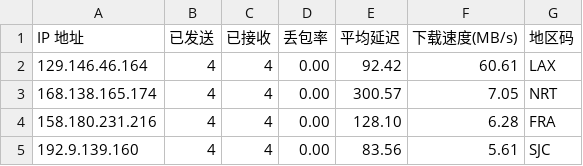
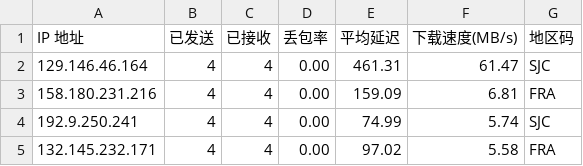
Before and after one commit to x-dr/cfst, a CSV file: result.csv, drawn as a sheet.

```diff
--- a/result.csv
+++ b/result.csv
@@ -1,5 +1,5 @@
 IP 地址,已发送,已接收,丢包率,平均延迟,下载速度(MB/s),地区码
-129.146.46.164,4,4,0.00,92.42,60.61,LAX
-168.138.165.174,4,4,0.00,300.57,7.05,NRT
-158.180.231.216,4,4,0.00,128.10,6.28,FRA
-192.9.139.160,4,4,0.00,83.56,5.61,SJC
+129.146.46.164,4,4,0.00,461.31,61.47,SJC
+158.180.231.216,4,4,0.00,159.09,6.81,FRA
+192.9.250.241,4,4,0.00,74.99,5.74,SJC
+132.145.232.171,4,4,0.00,97.02,5.58,FRA
```
Also changed, not shown: 1 other file.
